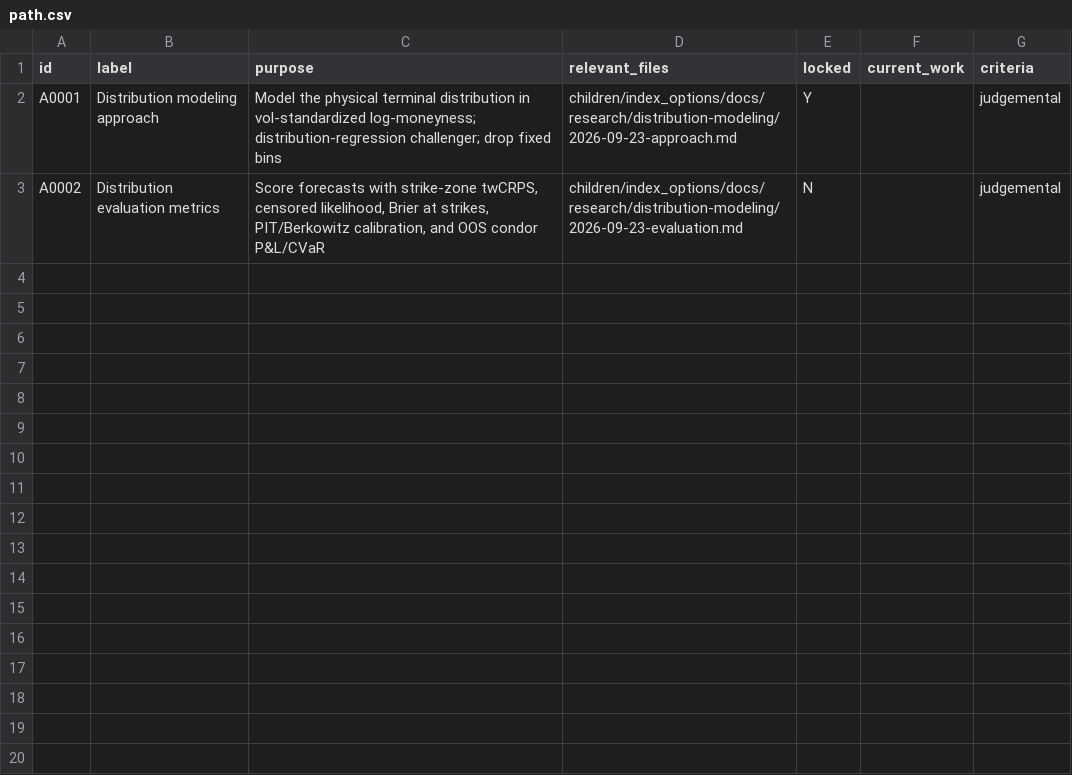
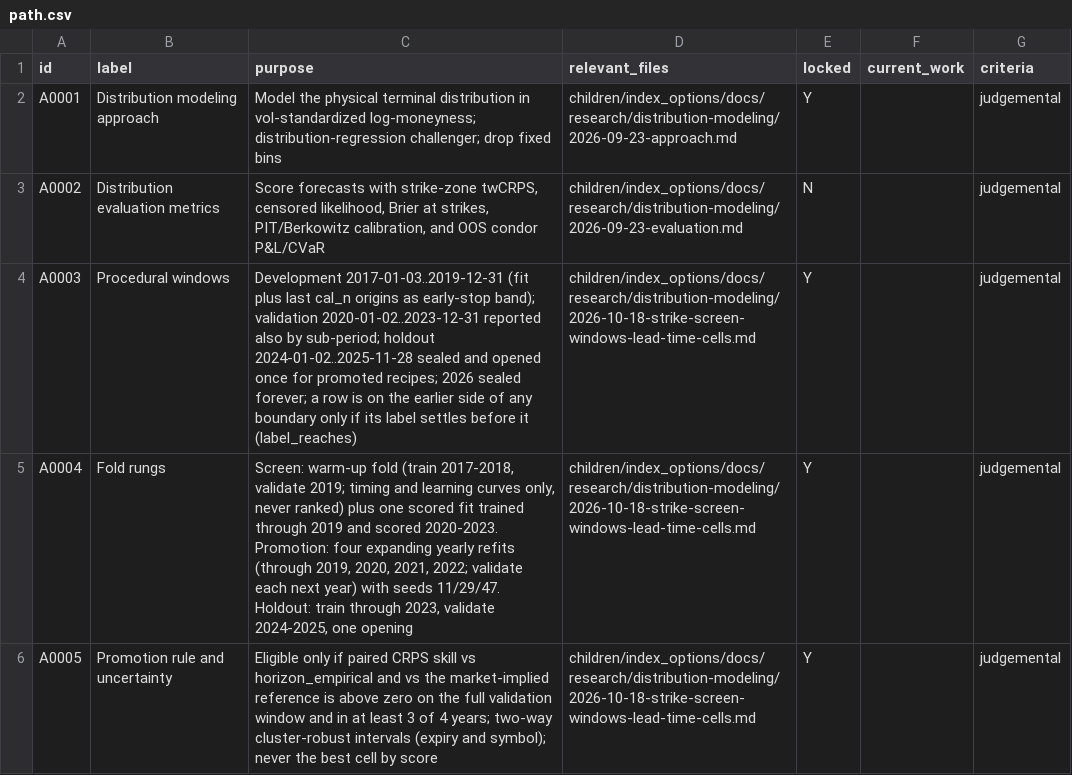
Before and after one commit to gdrusse/dskit, a CSV file: children/index_options/docs/decisioning/path.csv, drawn as a sheet; the diff names each change by its address in the sheet, - before the commit and + after, or states it on an @@ line.

```diff
--- a/children/index_options/docs/decisioning/path.csv
+++ b/children/index_options/docs/decisioning/path.csv
+row 4: A0003 | Procedural windows | Development 2017-01-03..2019-12-31 (fit plus last cal_n origins as early-stop band); validation 2020-01-02..2023-12-31 reported also by sub-period; holdout 2024-01-02..2025-11-28 sealed and opened once for promoted recipes; 2026 sealed forever; a row is on the earlier side of any boundary only if its label settles before it (label_reaches) | children/index_options/docs/research/distribution-modeling/2026-10-18-strike-screen-windows-lead-time-cells.md | Y |  | judgemental
+row 5: A0004 | Fold rungs | Screen: warm-up fold (train 2017-2018, validate 2019; timing and learning curves only, never ranked) plus one scored fit trained through 2019 and scored 2020-2023. Promotion: four expanding yearly refits (through 2019, 2020, 2021, 2022; validate each next year) with seeds 11/29/47. Holdout: train through 2023, validate 2024-2025, one opening | children/index_options/docs/research/distribution-modeling/2026-10-18-strike-screen-windows-lead-time-cells.md | Y |  | judgemental
+row 6: A0005 | Promotion rule and uncertainty | Eligible only if paired CRPS skill vs horizon_empirical and vs the market-implied reference is above zero on the full validation window and in at least 3 of 4 years; two-way cluster-robust intervals (expiry and symbol); never the best cell by score | children/index_options/docs/research/distribution-modeling/2026-10-18-strike-screen-windows-lead-time-cells.md | Y |  | judgemental
```
Also changed, not shown: 2 other files.
